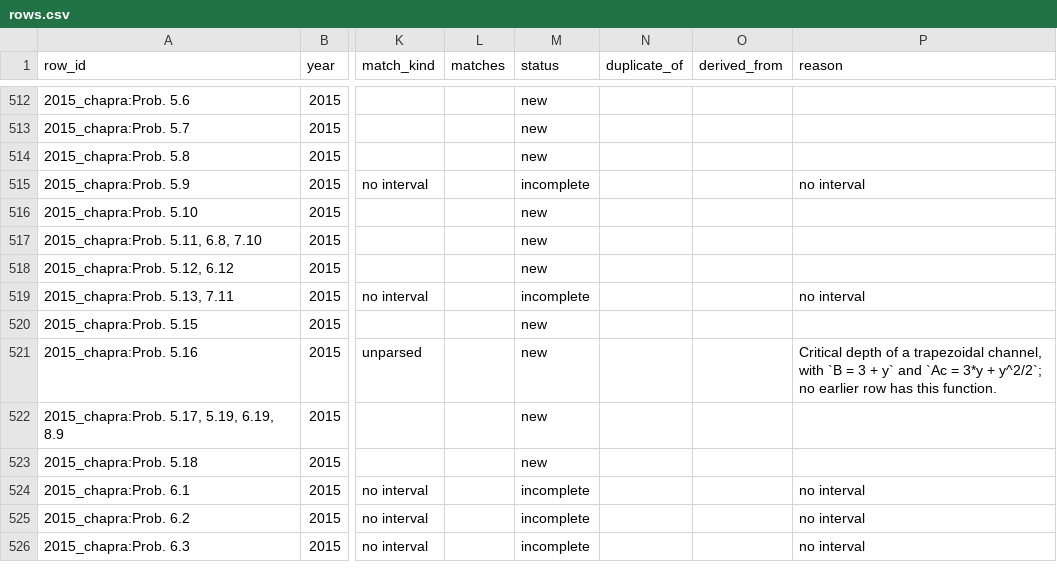
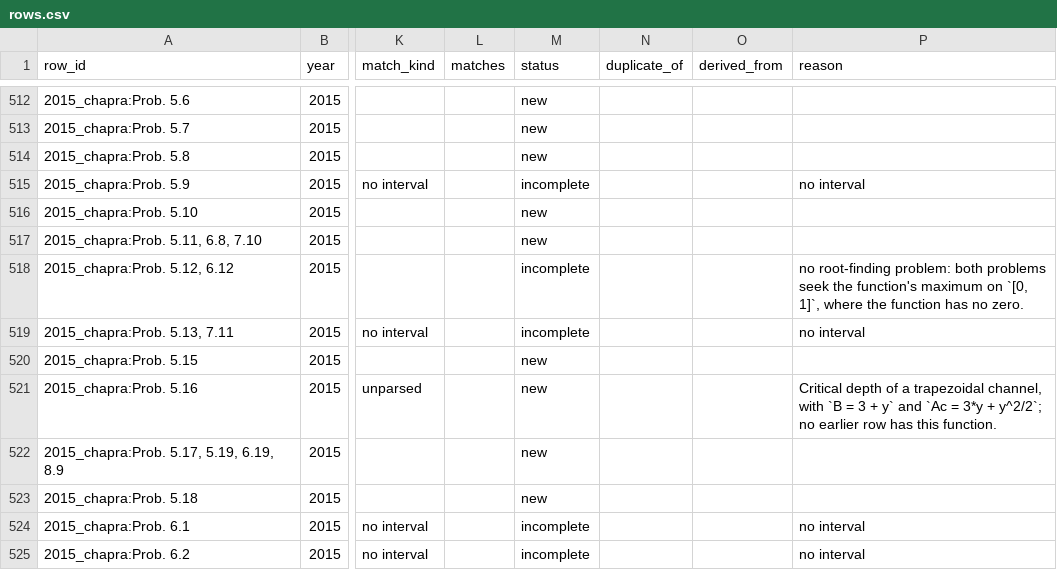
Before and after one commit to bertpl/sunnbear, a CSV file: data/literature_test_problems/rows.csv, drawn as a sheet; only a part is shown, gaps mark what is left out; the shorter side is filled out with more unchanged rows; the diff names each change by its address in the sheet, - before the commit and + after, or states it on an @@ line.

```diff
--- a/data/literature_test_problems/rows.csv
+++ b/data/literature_test_problems/rows.csv
-M518 (status): new
+M518 (status): incomplete
-P518 (reason): (empty)
+P518 (reason): no root-finding problem: both problems seek the function's maximum on `[0, 1]`, where the function has no zero.
```
Also changed, not shown: data/literature_test_problems/decisions.csv, 6 other files.
